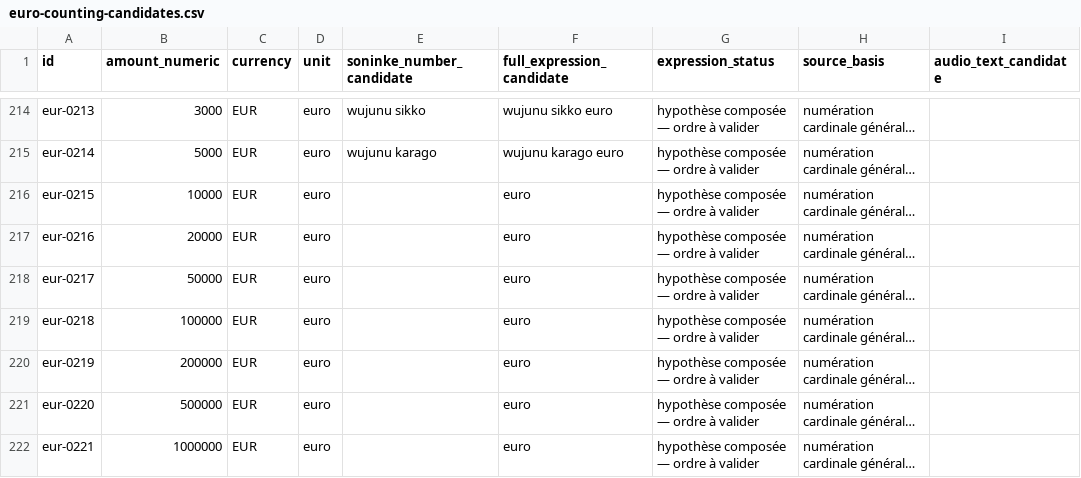
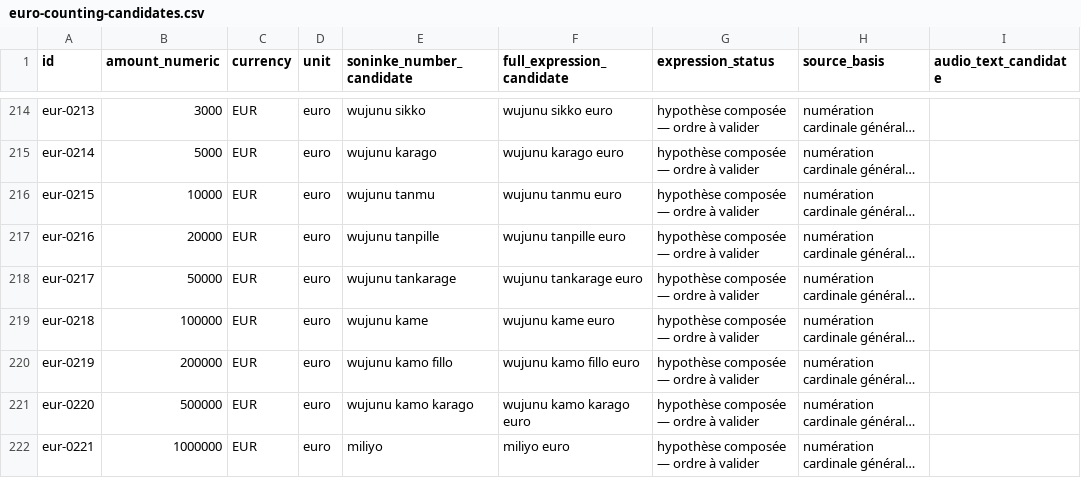
Before and after one commit to aydiarra-star/soninkeGPT, a CSV file: data/source/euro-counting-candidates.csv, drawn as a sheet; only a part is shown, gaps mark what is left out; long unchanged cells end in …; the diff covers the shown part only; the diff names each change by its address in the sheet, - before the commit and + after, or states it on an @@ line.

Commit message:
Correct provisional euro and centime number composition candidates

```diff
--- a/data/source/euro-counting-candidates.csv
+++ b/data/source/euro-counting-candidates.csv
-E216 (soninke_number_candidate): (empty)
+E216 (soninke_number_candidate): wujunu tanmu
-F216 (full_expression_candidate): euro
+F216 (full_expression_candidate): wujunu tanmu euro
-E217 (soninke_number_candidate): (empty)
+E217 (soninke_number_candidate): wujunu tanpille
-F217 (full_expression_candidate): euro
+F217 (full_expression_candidate): wujunu tanpille euro
-E218 (soninke_number_candidate): (empty)
+E218 (soninke_number_candidate): wujunu tankarage
-F218 (full_expression_candidate): euro
+F218 (full_expression_candidate): wujunu tankarage euro
-E219 (soninke_number_candidate): (empty)
+E219 (soninke_number_candidate): wujunu kame
-F219 (full_expression_candidate): euro
+F219 (full_expression_candidate): wujunu kame euro
-E220 (soninke_number_candidate): (empty)
+E220 (soninke_number_candidate): wujunu kamo fillo
-F220 (full_expression_candidate): euro
+F220 (full_expression_candidate): wujunu kamo fillo euro
-E221 (soninke_number_candidate): (empty)
+E221 (soninke_number_candidate): wujunu kamo karago
-F221 (full_expression_candidate): euro
+F221 (full_expression_candidate): wujunu kamo karago euro
-E222 (soninke_number_candidate): (empty)
+E222 (soninke_number_candidate): miliyo
-F222 (full_expression_candidate): euro
+F222 (full_expression_candidate): miliyo euro
```
Also changed, not shown: 38 edited cells elsewhere in this file.
